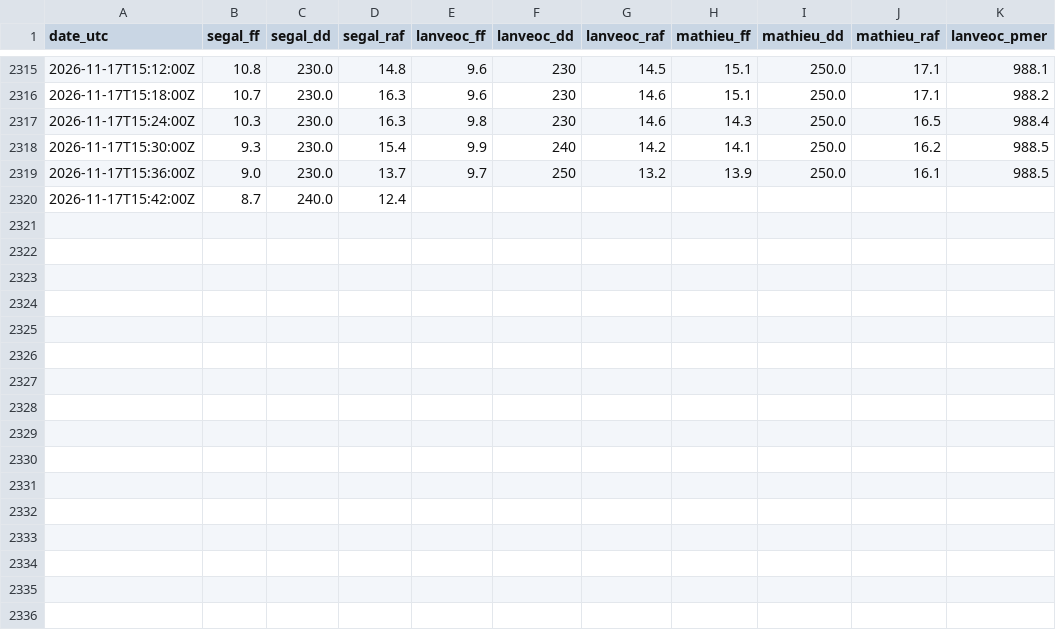
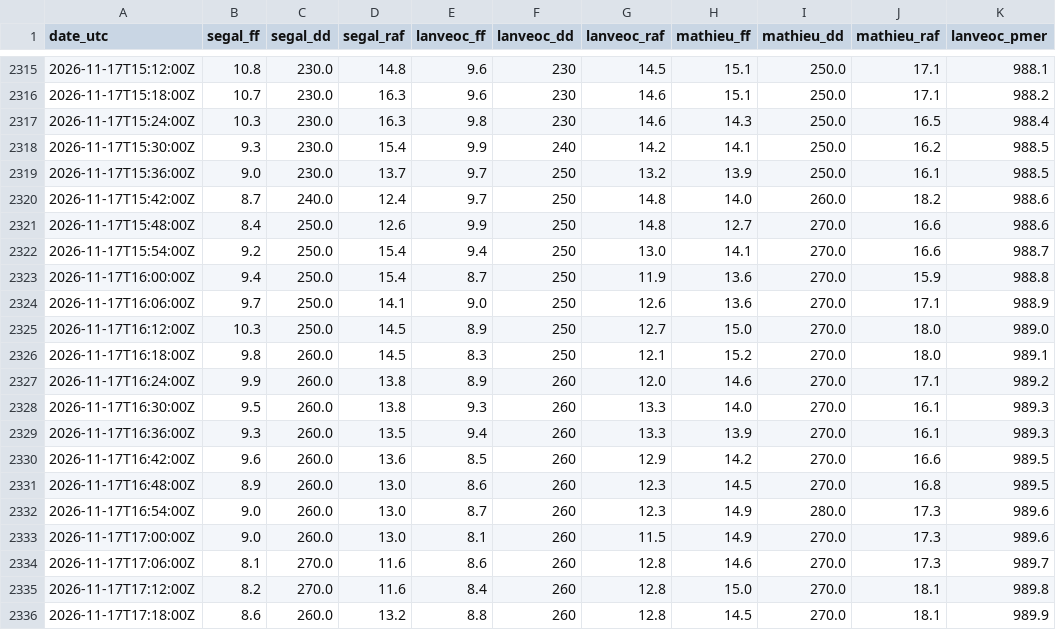
Before and after one commit to antreizh/hydraulne, a CSV file: data/vent-rade-6min/2026-11.csv, drawn as a sheet; only a part is shown, gaps mark what is left out.

```diff
--- a/data/vent-rade-6min/2026-11.csv
+++ b/data/vent-rade-6min/2026-11.csv
@@ -2319,2 +2319,18 @@ date_utc;segal_ff;segal_dd;segal_raf;lanveoc_ff;lanveoc_dd;lanveoc_raf;mathieu_f
 2026-11-17T15:36:00Z;9.0;230.0;13.7;9.7;250;13.2;13.9;250.0;16.1;988.5
-2026-11-17T15:42:00Z;8.7;240.0;12.4;;;;;;;
+2026-11-17T15:42:00Z;8.7;240.0;12.4;9.7;250;14.8;14.0;260.0;18.2;988.6
+2026-11-17T15:48:00Z;8.4;250.0;12.6;9.9;250;14.8;12.7;270.0;16.6;988.6
+2026-11-17T15:54:00Z;9.2;250.0;15.4;9.4;250;13.0;14.1;270.0;16.6;988.7
+2026-11-17T16:00:00Z;9.4;250.0;15.4;8.7;250;11.9;13.6;270.0;15.9;988.8
+2026-11-17T16:06:00Z;9.7;250.0;14.1;9.0;250;12.6;13.6;270.0;17.1;988.9
+2026-11-17T16:12:00Z;10.3;250.0;14.5;8.9;250;12.7;15.0;270.0;18.0;989.0
+2026-11-17T16:18:00Z;9.8;260.0;14.5;8.3;250;12.1;15.2;270.0;18.0;989.1
+2026-11-17T16:24:00Z;9.9;260.0;13.8;8.9;260;12.0;14.6;270.0;17.1;989.2
+2026-11-17T16:30:00Z;9.5;260.0;13.8;9.3;260;13.3;14.0;270.0;16.1;989.3
+2026-11-17T16:36:00Z;9.3;260.0;13.5;9.4;260;13.3;13.9;270.0;16.1;989.3
+2026-11-17T16:42:00Z;9.6;260.0;13.6;8.5;260;12.9;14.2;270.0;16.6;989.5
+2026-11-17T16:48:00Z;8.9;260.0;13.0;8.6;260;12.3;14.5;270.0;16.8;989.5
+2026-11-17T16:54:00Z;9.0;260.0;13.0;8.7;260;12.3;14.9;280.0;17.3;989.6
+2026-11-17T17:00:00Z;9.0;260.0;13.0;8.1;260;11.5;14.9;270.0;17.3;989.6
+2026-11-17T17:06:00Z;8.1;270.0;11.6;8.6;260;12.8;14.6;270.0;17.3;989.7
+2026-11-17T17:12:00Z;8.2;270.0;11.6;8.4;260;12.8;15.0;270.0;18.1;989.8
+2026-11-17T17:18:00Z;8.6;260.0;13.2;8.8;260;12.8;14.5;270.0;18.1;989.9
```
Also changed, not shown: data/maree-brest/2026-11.csv, data/maree-brest/pleines-basses-mers.csv, 3 other files.
